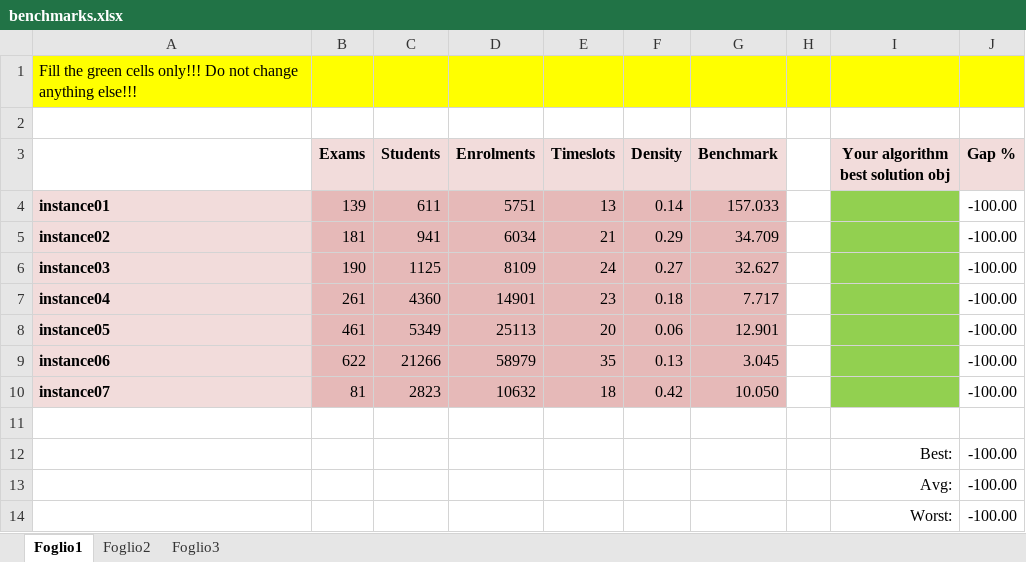
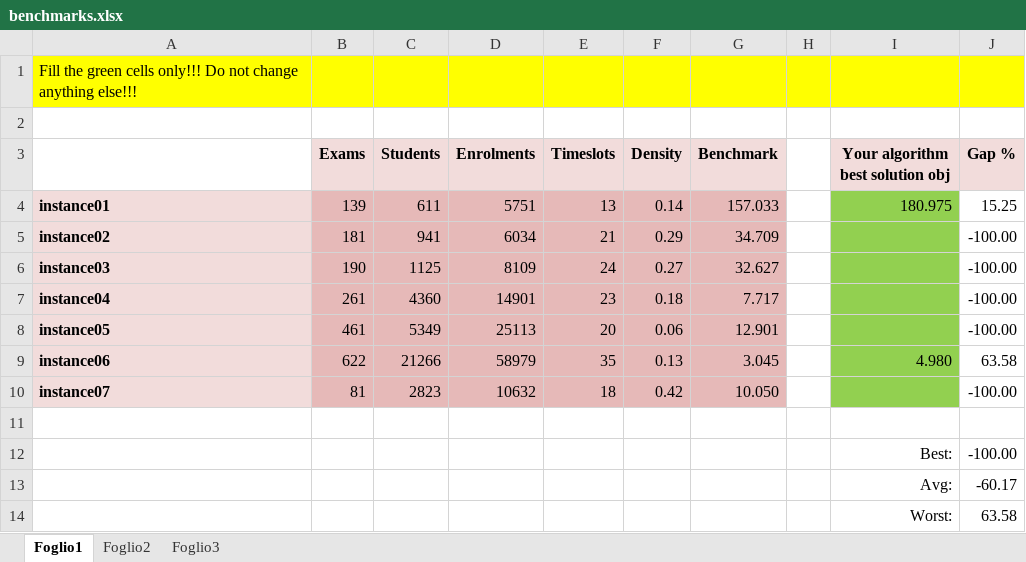
Before and after one commit to marcomicera/tabu-timetabling, an Excel workbook: res/benchmarks.xlsx, sheet Foglio1, drawn as a sheet; values as stored, in another font and other column widths than the file's, no borders; the diff names each change by its address in the sheet, - before the commit and + after, or states it on an @@ line.

```diff
--- a/res/benchmarks.xlsx (sheet Foglio1)
+++ b/res/benchmarks.xlsx (sheet Foglio1)
-I4 (Your algorithm best solution obj): (empty)
+I4 (Your algorithm best solution obj): 180.975
-J4 (Gap %): -100.00
+J4 (Gap %): 15.25
-I9 (Your algorithm best solution obj): (empty)
+I9 (Your algorithm best solution obj): 4.980
-J9 (Gap %): -100.00
+J9 (Gap %): 63.58
-J13 (Gap %): -100.00
+J13 (Gap %): -60.17
-J14 (Gap %): -100.00
+J14 (Gap %): 63.58
```
Also changed, not shown: 5 other files.
